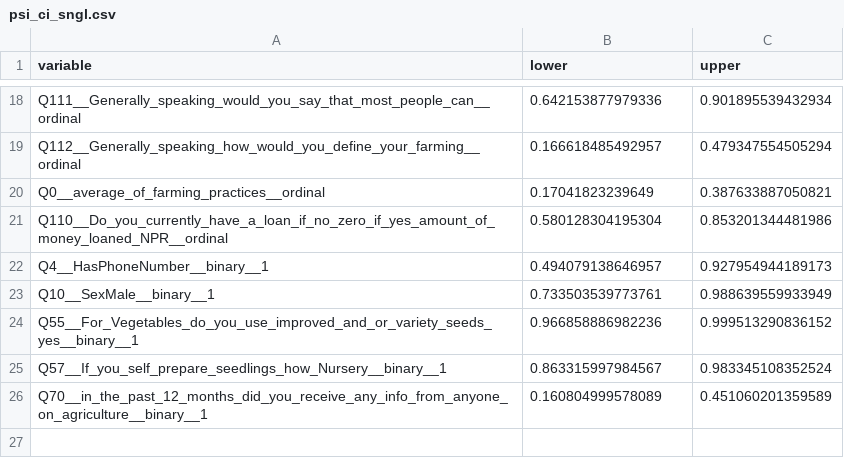
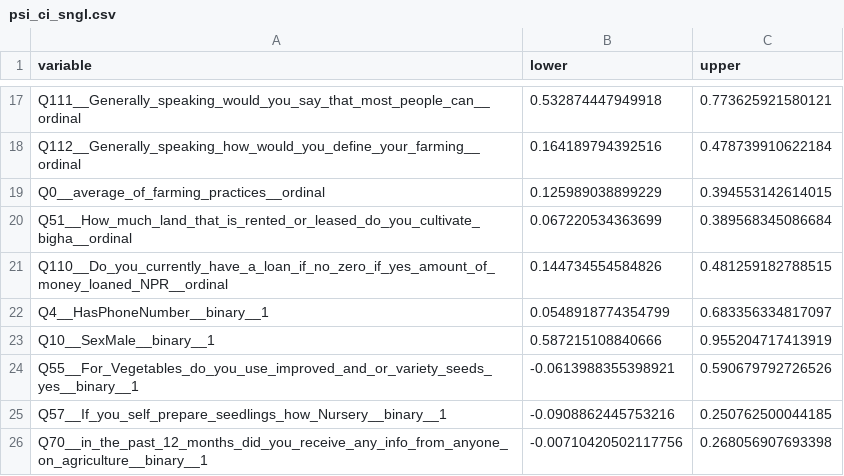
Before and after one commit to thenarrowgate/smallholder-productivity-analysis, a CSV file: psi_ci_sngl.csv, drawn as a sheet; only a part is shown, gaps mark what is left out; the diff covers the shown part only.

```diff
--- a/psi_ci_sngl.csv
+++ b/psi_ci_sngl.csv
@@ -18,9 +17,10 @@
-"Q111__Generally_speaking_would_you_say_that_most_people_can__ordinal",0.642153877979336,0.901895539432934
-"Q112__Generally_speaking_how_would_you_define_your_farming__ordinal",0.166618485492957,0.479347554505294
-"Q0__average_of_farming_practices__ordinal",0.17041823239649,0.387633887050821
-"Q110__Do_you_currently_have_a_loan_if_no_zero_if_yes_amount_of_money_loaned_NPR__ordinal",0.580128304195304,0.853201344481986
-"Q4__HasPhoneNumber__binary__1",0.494079138646957,0.927954944189173
-"Q10__SexMale__binary__1",0.733503539773761,0.988639559933949
-"Q55__For_Vegetables_do_you_use_improved_and_or_variety_seeds_yes__binary__1",0.966858886982236,0.999513290836152
-"Q57__If_you_self_prepare_seedlings_how_Nursery__binary__1",0.863315997984567,0.983345108352524
-"Q70__in_the_past_12_months_did_you_receive_any_info_from_anyone_on_agriculture__binary__1",0.160804999578089,0.451060201359589
+"Q111__Generally_speaking_would_you_say_that_most_people_can__ordinal",0.532874447949918,0.773625921580121
+"Q112__Generally_speaking_how_would_you_define_your_farming__ordinal",0.164189794392516,0.478739910622184
+"Q0__average_of_farming_practices__ordinal",0.125989038899229,0.394553142614015
+"Q51__How_much_land_that_is_rented_or_leased_do_you_cultivate_bigha__ordinal",0.067220534363699,0.389568345086684
+"Q110__Do_you_currently_have_a_loan_if_no_zero_if_yes_amount_of_money_loaned_NPR__ordinal",0.144734554584826,0.481259182788515
+"Q4__HasPhoneNumber__binary__1",0.0548918774354799,0.683356334817097
+"Q10__SexMale__binary__1",0.587215108840666,0.955204717413919
+"Q55__For_Vegetables_do_you_use_improved_and_or_variety_seeds_yes__binary__1",-0.0613988355398921,0.590679792726526
+"Q57__If_you_self_prepare_seedlings_how_Nursery__binary__1",-0.0908862445753216,0.250762500044185
+"Q70__in_the_past_12_months_did_you_receive_any_info_from_anyone_on_agriculture__binary__1",-0.00710420502117756,0.268056907693398
```
Also changed, not shown: 1 removed row and 30 edited cells elsewhere in this file, L_ci_long_sngl.csv, L_median_sngl.csv, 46 other files.
